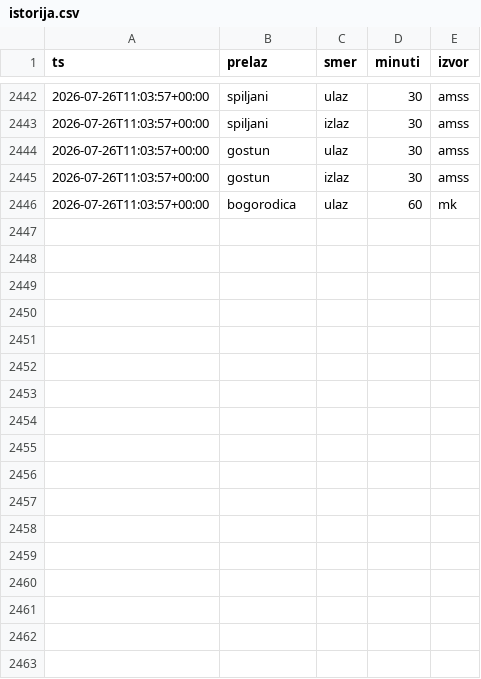
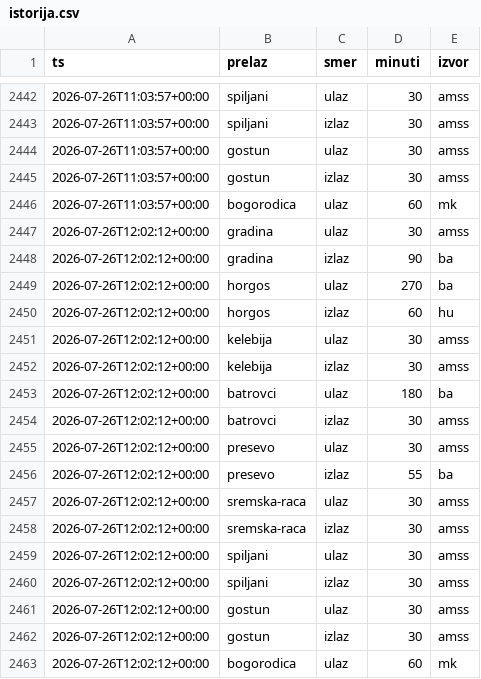
Before and after one commit to vojinovic/Gasolina, a CSV file: istorija.csv, drawn as a sheet; only a part is shown, gaps mark what is left out.

```diff
--- a/istorija.csv
+++ b/istorija.csv
@@ -2446 +2446,18 @@ ts,prelaz,smer,minuti,izvor
 2026-07-26T11:03:57+00:00,bogorodica,ulaz,60,mk
+2026-07-26T12:02:12+00:00,gradina,ulaz,30,amss
+2026-07-26T12:02:12+00:00,gradina,izlaz,90,ba
+2026-07-26T12:02:12+00:00,horgos,ulaz,270,ba
+2026-07-26T12:02:12+00:00,horgos,izlaz,60,hu
+2026-07-26T12:02:12+00:00,kelebija,ulaz,30,amss
+2026-07-26T12:02:12+00:00,kelebija,izlaz,30,amss
+2026-07-26T12:02:12+00:00,batrovci,ulaz,180,ba
+2026-07-26T12:02:12+00:00,batrovci,izlaz,30,amss
+2026-07-26T12:02:12+00:00,presevo,ulaz,30,amss
+2026-07-26T12:02:12+00:00,presevo,izlaz,55,ba
+2026-07-26T12:02:12+00:00,sremska-raca,ulaz,30,amss
+2026-07-26T12:02:12+00:00,sremska-raca,izlaz,30,amss
+2026-07-26T12:02:12+00:00,spiljani,ulaz,30,amss
+2026-07-26T12:02:12+00:00,spiljani,izlaz,30,amss
+2026-07-26T12:02:12+00:00,gostun,ulaz,30,amss
+2026-07-26T12:02:12+00:00,gostun,izlaz,30,amss
+2026-07-26T12:02:12+00:00,bogorodica,ulaz,60,mk
```
Also changed, not shown: 1 other file.
